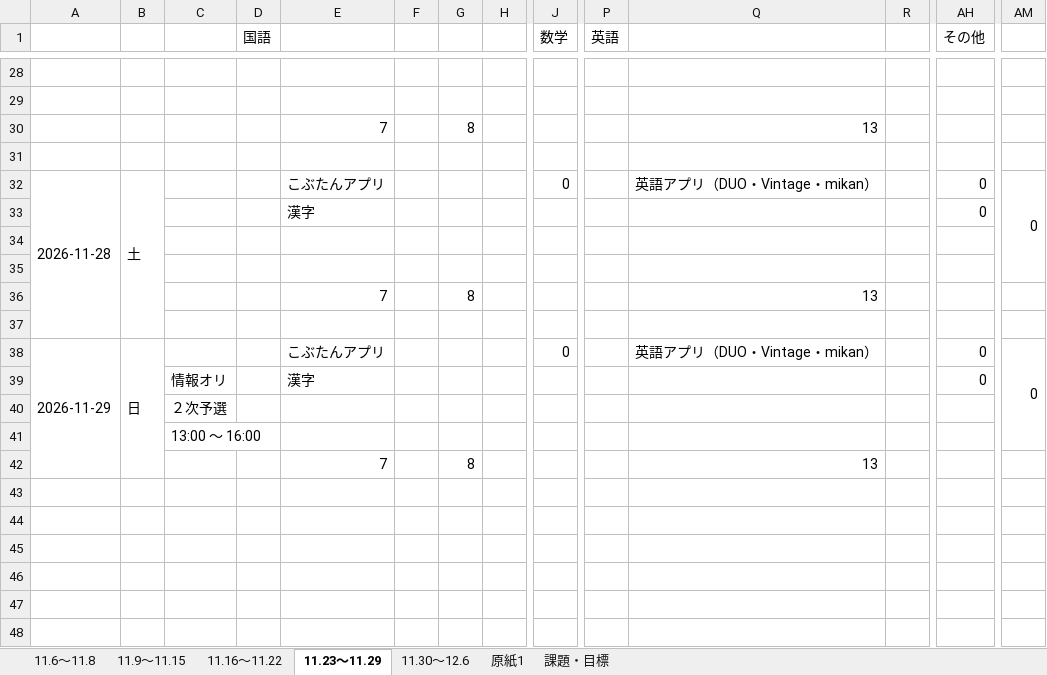
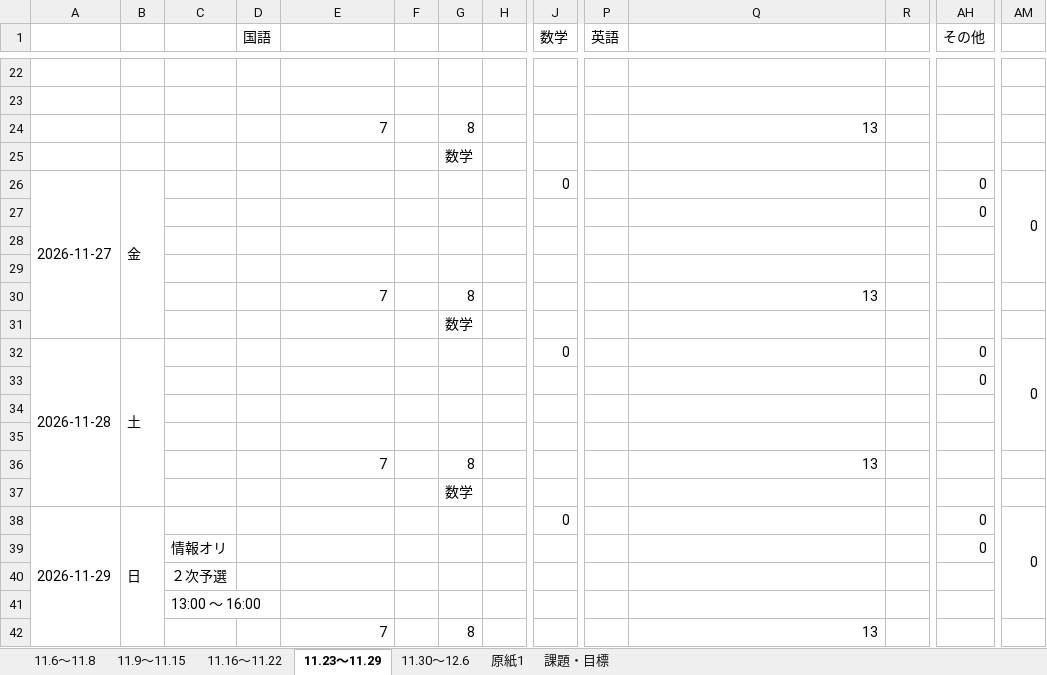
Before and after one commit to TikuwaPie/StudySchedule, an Excel workbook: 高校二年生2学期期末テスト.xlsx, sheet 11.23～11.29, drawn as a sheet; only a part is shown, gaps mark what is left out; values as stored, in another font and other column widths than the file's, no cell formats; removed rows and columns are numbered as before the commit, all else as after; rows hold the shown columns only; the diff covers the shown part only; the diff names each change by its address in the sheet, - before the commit and + after, or states it on an @@ line.

```diff
--- a/高校二年生2学期期末テスト.xlsx (sheet 11.23～11.29)
+++ b/高校二年生2学期期末テスト.xlsx (sheet 11.23～11.29)
-G25: (empty)
+G25: 数学
-A26: 2026-11-28
+A26: 2026-11-27
-A32:A37 merged
+A26:A31 merged
-B26: 土
+B26: 金
-B32:B37 merged
+B26:B31 merged
-E26: こぶたんアプリ
+E26: (empty)
-Q26: 英語アプリ（DUO・Vintage・mikan）
+Q26: (empty)
-E27: 漢字
+E27: (empty)
+row 31:  |  |  |  |  |  | 数学
+row 32: 2026-11-28 | 土 |  |  |  |  |  |  | 0 |  |  |  | 0 | 0
+row 33:  |  |  |  |  |  |  |  |  |  |  |  | 0
+row 35: (empty)
@@ row 6 moved to row 36: 7 @@
+row 37:  |  |  |  |  |  | 数学
-E38: こぶたんアプリ
+E38: (empty)
-Q38: 英語アプリ（DUO・Vintage・mikan）
+Q38: (empty)
-E39: 漢字
+E39: (empty)
```
Also changed, not shown: 5 removed rows, 20 edited cells and merged cells elsewhere in this sheet, cell formats, formulas that keep their value.
